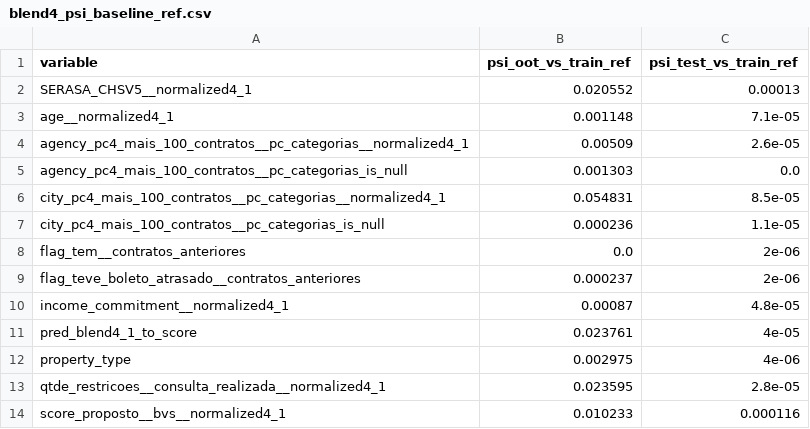
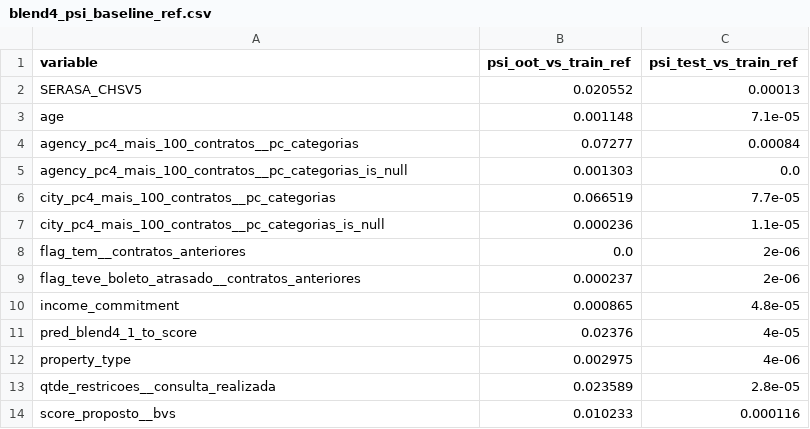
Before and after one commit to lucas-nascimento-loft/monitoramento-modelos, a CSV file: data/analytics/blend4_psi_baseline_ref.csv, drawn as a sheet.

```diff
--- a/data/analytics/blend4_psi_baseline_ref.csv
+++ b/data/analytics/blend4_psi_baseline_ref.csv
@@ -1,7 +1,7 @@
 variable,psi_oot_vs_train_ref,psi_test_vs_train_ref
-SERASA_CHSV5__normalized4_1,0.020552,0.00013
-age__normalized4_1,0.001148,7.1e-05
-agency_pc4_mais_100_contratos__pc_categorias__normalized4_1,0.00509,2.6e-05
+SERASA_CHSV5,0.020552,0.00013
+age,0.001148,7.1e-05
+agency_pc4_mais_100_contratos__pc_categorias,0.07277,0.00084
 agency_pc4_mais_100_contratos__pc_categorias_is_null,0.001303,0.0
-city_pc4_mais_100_contratos__pc_categorias__normalized4_1,0.054831,8.5e-05
+city_pc4_mais_100_contratos__pc_categorias,0.066519,7.7e-05
 city_pc4_mais_100_contratos__pc_categorias_is_null,0.000236,1.1e-05
@@ -9,6 +9,6 @@ flag_tem__contratos_anteriores,0.0,2e-06
 flag_teve_boleto_atrasado__contratos_anteriores,0.000237,2e-06
-income_commitment__normalized4_1,0.00087,4.8e-05
-pred_blend4_1_to_score,0.023761,4e-05
+income_commitment,0.000865,4.8e-05
+pred_blend4_1_to_score,0.02376,4e-05
 property_type,0.002975,4e-06
-qtde_restricoes__consulta_realizada__normalized4_1,0.023595,2.8e-05
-score_proposto__bvs__normalized4_1,0.010233,0.000116
+qtde_restricoes__consulta_realizada,0.023589,2.8e-05
+score_proposto__bvs,0.010233,0.000116
```
Also changed, not shown: 11 other files.
